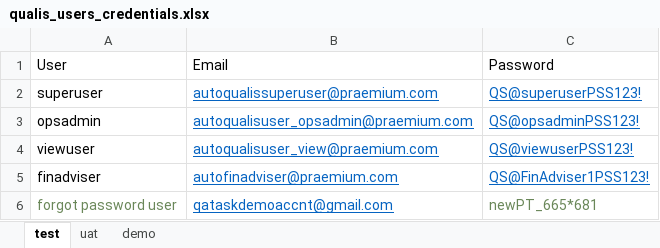
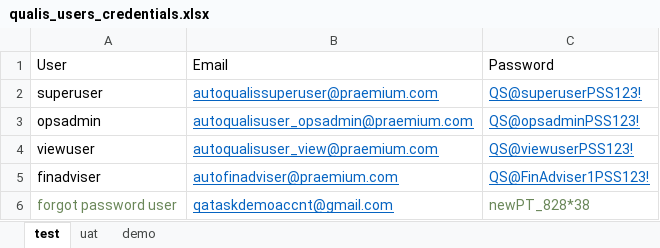
Before and after one commit to TataNav/QualisAutomationProject, an Excel workbook: WebAutomationModule/src/main/resources/qualis_users_credentials.xlsx, sheet test, drawn as a sheet; values as stored, in another font and other column widths than the file's, no borders; the diff names each change by its address in the sheet, - before the commit and + after, or states it on an @@ line.

```diff
--- a/WebAutomationModule/src/main/resources/qualis_users_credentials.xlsx (sheet test)
+++ b/WebAutomationModule/src/main/resources/qualis_users_credentials.xlsx (sheet test)
-C6: newPT_665*681
+C6: newPT_828*38
```
Also changed, not shown: 16 other files.
